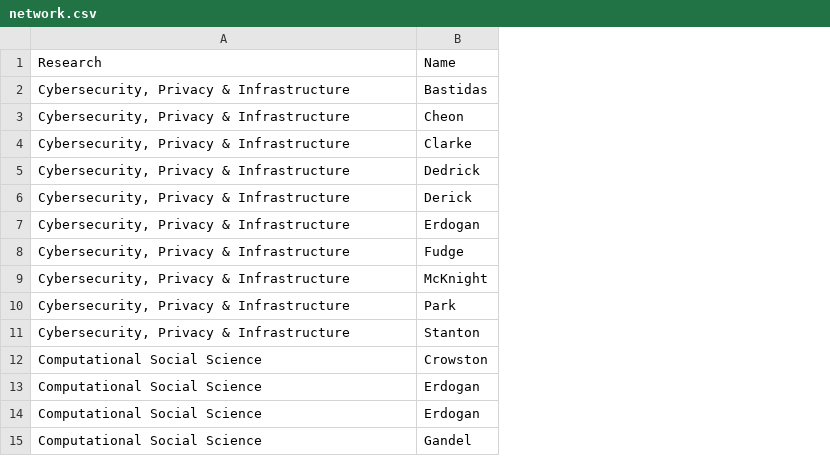
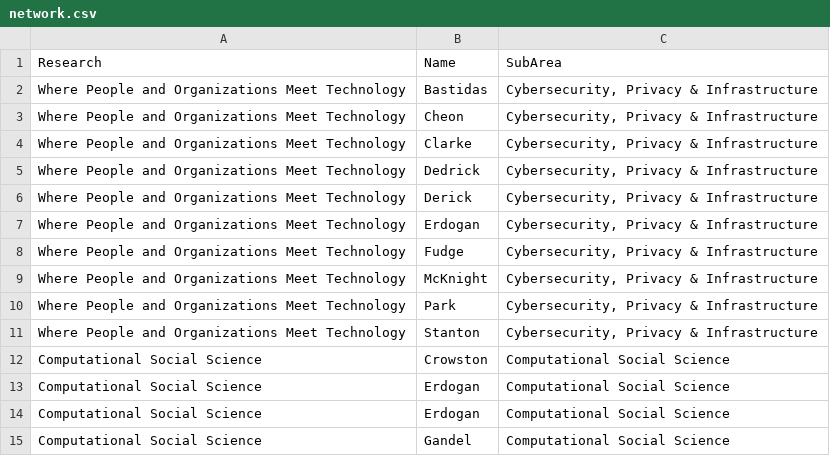
Before and after one commit to jhemsley/jhemsley.github.io, a CSV file: network.csv, drawn as a sheet; only a part is shown; the diff covers the shown part only; the diff names each change by its address in the sheet, - before the commit and + after, or states it on an @@ line.

```diff
--- a/network.csv
+++ b/network.csv
+column C, rows 1-15: SubArea | Cybersecurity, Privacy & Infrastructure | Cybersecurity, Privacy & Infrastructure | Cybersecurity, Privacy & Infrastructure | Cybersecurity, Privacy & Infrastructure | Cybersecurity, Privacy & Infrastructure | Cybersecurity, Privacy & Infrastructure | Cybersecurity, Privacy & Infrastructure | Cybersecurity, Privacy & Infrastructure | Cybersecurity, Privacy & Infrastructure | Cybersecurity, Privacy & Infrastructure | Computational Social Science | Computational Social Science | Computational Social Science | Computational Social Science
-A2:A11: Cybersecurity, Privacy & Infrastructure
+A2:A11: Where People and Organizations Meet Technology
```
Also changed, not shown: 44 edited cells elsewhere in this file.
